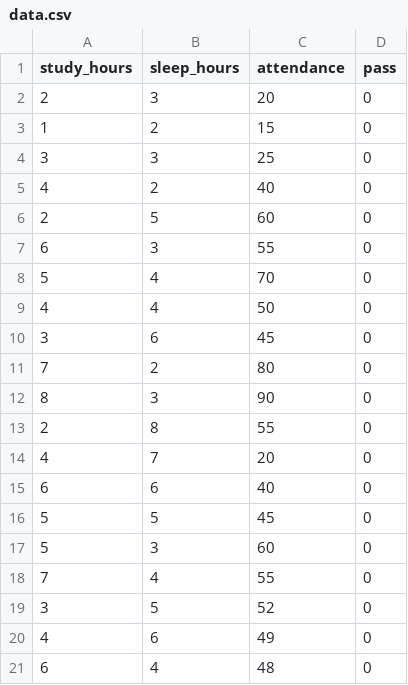
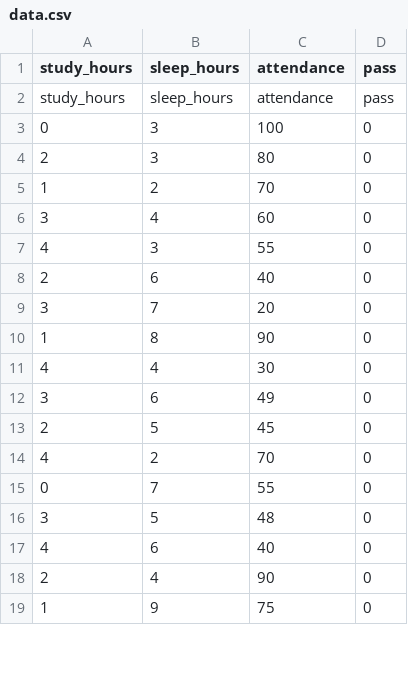
Before and after one commit to chinmayTripathy15/student_performance_project, a CSV file: data.csv, drawn as a sheet; only a part is shown; the diff covers the shown part only.

Commit message:
Update data.csv

```diff
--- a/data.csv
+++ b/data.csv
@@ -1,21 +1,19 @@
 study_hours,sleep_hours,attendance,pass
-2,3,20,0
-1,2,15,0
-3,3,25,0
-4,2,40,0
-2,5,60,0
-6,3,55,0
-5,4,70,0
-4,4,50,0
-3,6,45,0
-7,2,80,0
-8,3,90,0
-2,8,55,0
-4,7,20,0
-6,6,40,0
-5,5,45,0
-5,3,60,0
-7,4,55,0
-3,5,52,0
-4,6,49,0
-6,4,48,0
+study_hours,sleep_hours,attendance,pass
+0,3,100,0
+2,3,80,0
+1,2,70,0
+3,4,60,0
+4,3,55,0
+2,6,40,0
+3,7,20,0
+1,8,90,0
+4,4,30,0
+3,6,49,0
+2,5,45,0
+4,2,70,0
+0,7,55,0
+3,5,48,0
+4,6,40,0
+2,4,90,0
+1,9,75,0
```
Also changed, not shown: 6 added rows, 3 removed rows and 9 edited cells elsewhere in this file.
